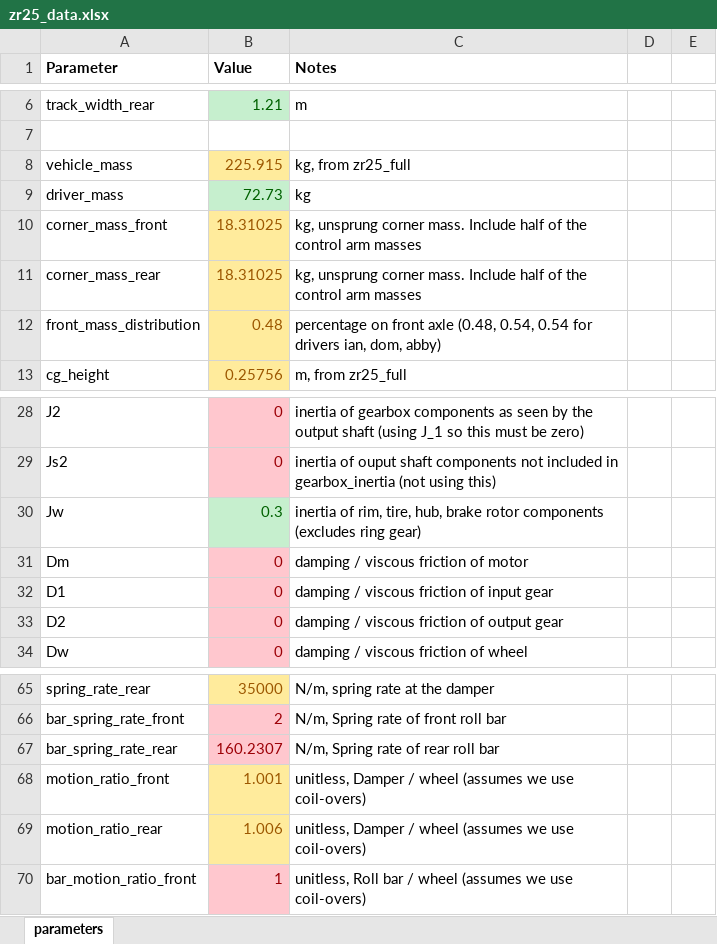
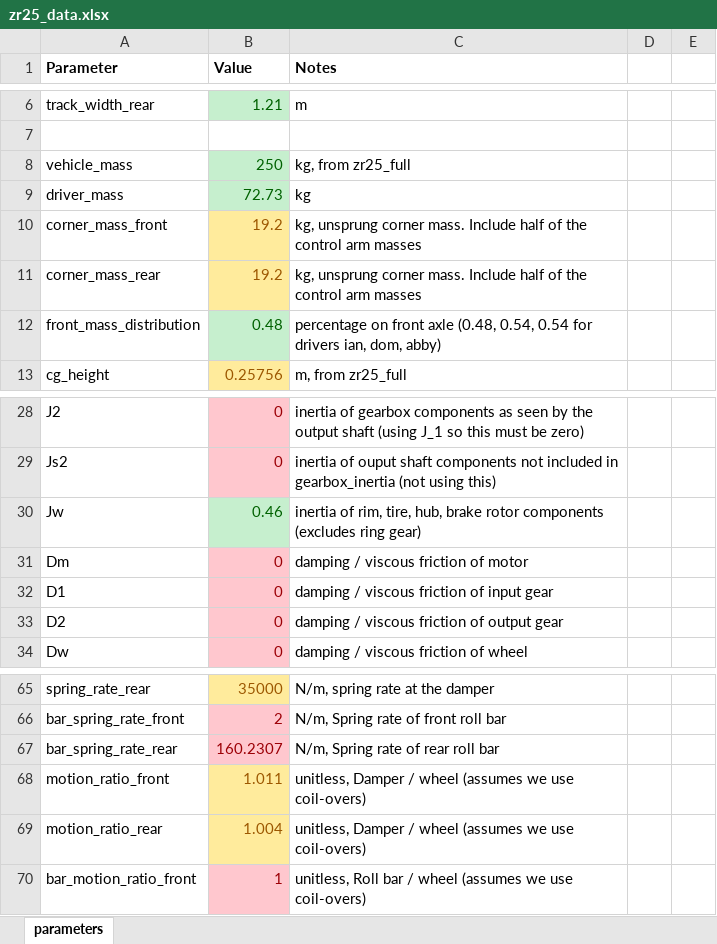
Before and after one commit to ZipsRacingElectric/Vehicle-Dynamics, an Excel workbook: MATLAB/vehicle_data/zr25_data.xlsx, sheet parameters, drawn as a sheet; only a part is shown, gaps mark what is left out; values as stored, in another font and other column widths than the file's, no borders; the diff names each change by its address in the sheet, - before the commit and + after, or states it on an @@ line.

Commit message:
updated values
some updated values to reflect final accomplished weight of Gloria (ZR25). She heavyy

```diff
--- a/MATLAB/vehicle_data/zr25_data.xlsx (sheet parameters)
+++ b/MATLAB/vehicle_data/zr25_data.xlsx (sheet parameters)
-B8 (Value): 225.915
+B8 (Value): 250
@@ B8 fill: #FFEB9C → #C6EFCE, text colour: #9C5700 → #006100 @@
-B10:B11 (Value): 18.31025
+B10:B11 (Value): 19.2
@@ B12 fill: #FFEB9C → #C6EFCE, text colour: #9C5700 → #006100 @@
-B30 (Value): 0.3
+B30 (Value): 0.46
-B68 (Value): 1.001
+B68 (Value): 1.011
-B69 (Value): 1.006
+B69 (Value): 1.004
```
